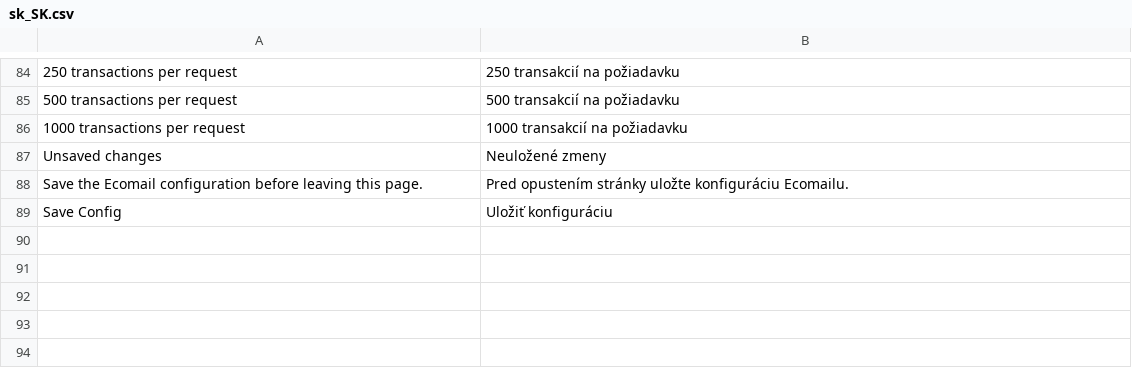
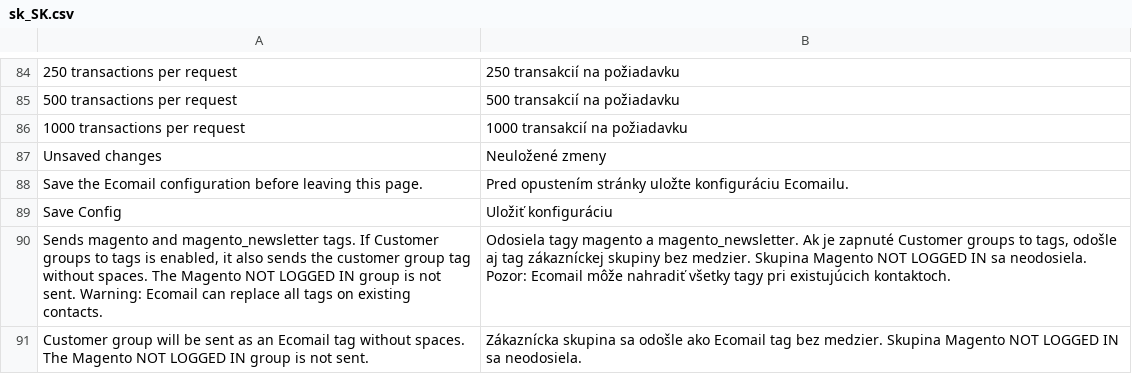
Before and after one commit to JakubFilounek/magento-2, a CSV file: app/code/Ecomail/Ecomail/i18n/sk_SK.csv, drawn as a sheet; only a part is shown, gaps mark what is left out; the diff names each change by its address in the sheet, - before the commit and + after, or states it on an @@ line.

```diff
--- a/app/code/Ecomail/Ecomail/i18n/sk_SK.csv
+++ b/app/code/Ecomail/Ecomail/i18n/sk_SK.csv
+row 90: Sends magento and magento_newsletter tags. If Customer groups to tags is enabled, it also sends the customer group tag without spaces. The Magento NOT LOGGED IN group is not sent. Warning: Ecomail can replace all tags on existing contacts. | Odosiela tagy magento a magento_newsletter. Ak je zapnuté Customer groups to tags, odošle aj tag zákazníckej skupiny bez medzier. Skupina Magento NOT LOGGED IN sa neodosiela. Pozor: Ecomail môže nahradiť všetky tagy pri existujúcich kontaktoch.
+row 91: Customer group will be sent as an Ecomail tag without spaces. The Magento NOT LOGGED IN group is not sent. | Zákaznícka skupina sa odošle ako Ecomail tag bez medzier. Skupina Magento NOT LOGGED IN sa neodosiela.
```
Also changed, not shown: app/code/Ecomail/Ecomail/i18n/cs_CZ.csv, app/code/Ecomail/Ecomail/i18n/en_US.csv, 4 other files.
